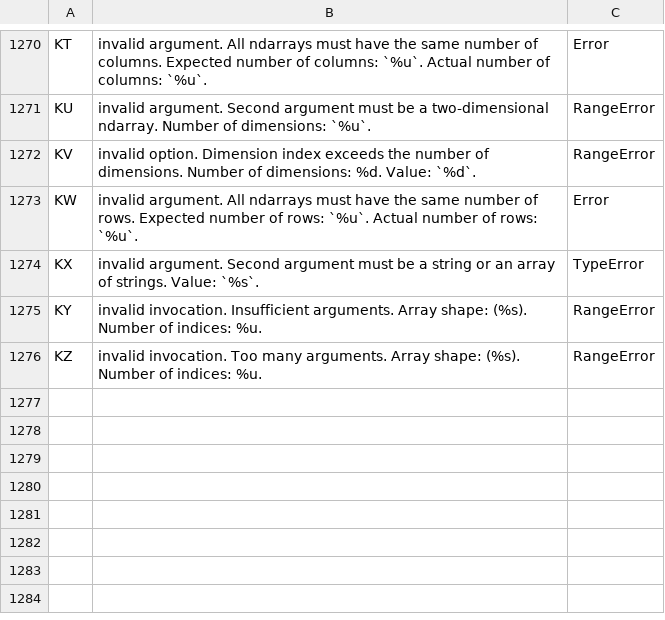
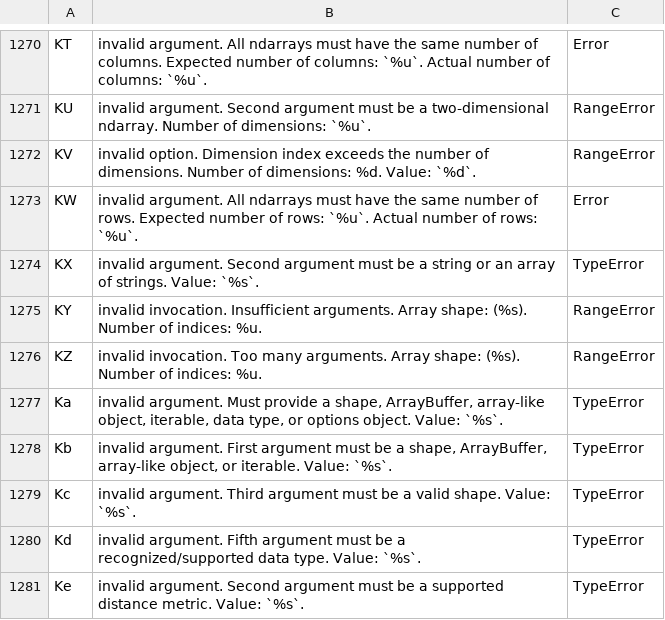
Before and after one commit to stdlib-js/error-tools-database, a CSV file: data/data.csv, drawn as a sheet; only a part is shown, gaps mark what is left out; the diff names each change by its address in the sheet, - before the commit and + after, or states it on an @@ line.

```diff
--- a/data/data.csv
+++ b/data/data.csv
+row 1277: Ka | invalid argument. Must provide a shape, ArrayBuffer, array-like object, iterable, data type, or options object. Value: `%s`. | TypeError
+row 1278: Kb | invalid argument. First argument must be a shape, ArrayBuffer, array-like object, or iterable. Value: `%s`. | TypeError
+row 1279: Kc | invalid argument. Third argument must be a valid shape. Value: `%s`. | TypeError
+row 1280: Kd | invalid argument. Fifth argument must be a recognized/supported data type. Value: `%s`. | TypeError
+row 1281: Ke | invalid argument. Second argument must be a supported distance metric. Value: `%s`. | TypeError
```
Also changed, not shown: 4 other files.
